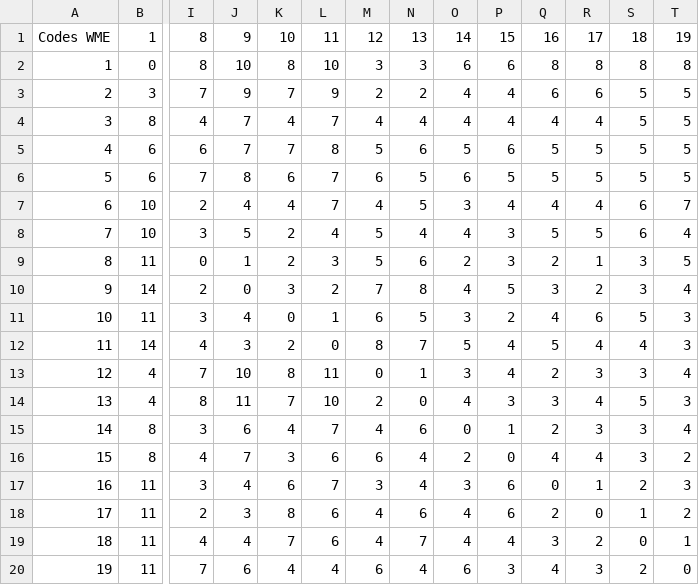
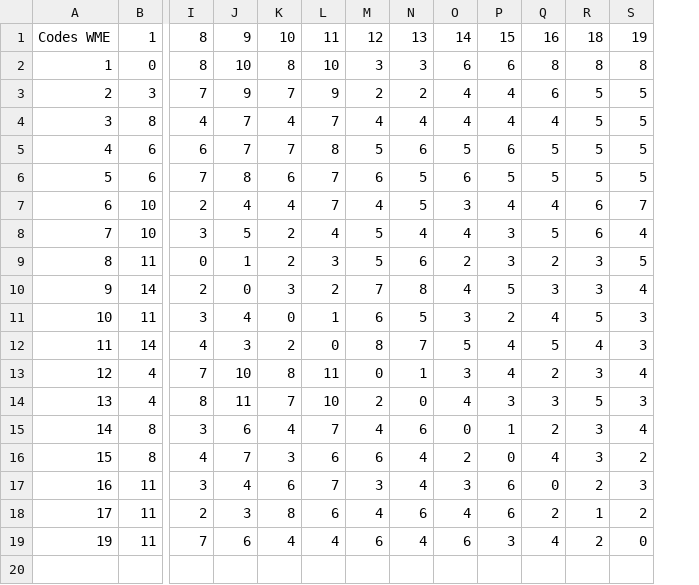
Before and after one commit to GabsRSA/stageemi, a CSV file: stageemi/utils/distance_compas_asym.csv, drawn as a sheet; only a part is shown, gaps mark what is left out; rows hold the shown columns only; the diff names each change by its address in the sheet, - before the commit and + after, or states it on an @@ line.

```diff
--- a/stageemi/utils/distance_compas_asym.csv
+++ b/stageemi/utils/distance_compas_asym.csv
-column R, rows 1-18: 17 | 8 | 6 | 4 | 5 | 5 | 4 | 5 | 1 | 2 | 6 | 4 | 3 | 4 | 3 | 4 | 1 | 0; row 20: 3
-row 19: 18 | 11 | 4 | 4 | 7 | 6 | 4 | 7 | 4 | 4 | 3 | 2 | 0 | 1
```
Also changed, not shown: stageemi/utils/distance_agat.csv, stageemi/utils/distance_agat_asym.csv, 5 other files.
